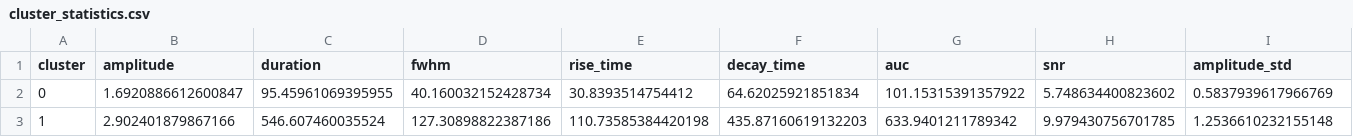
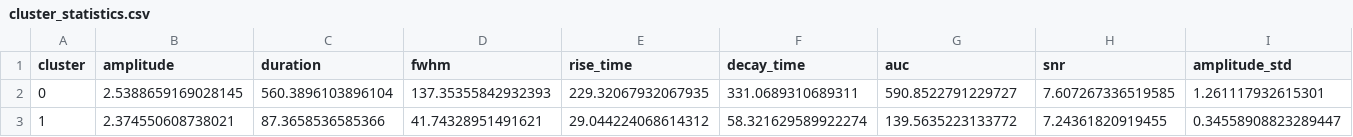
Before and after one commit to Nanqipro/Brain_Neuroimage_Processing, a CSV file: Visualization/results/processed_2979_all_datasets_analysis/cluster_statistics.csv, drawn as a sheet; only a part is shown; the diff covers the shown part only; the diff names each change by its address in the sheet, - before the commit and + after, or states it on an @@ line.

```diff
--- a/Visualization/results/processed_2979_all_datasets_analysis/cluster_statistics.csv
+++ b/Visualization/results/processed_2979_all_datasets_analysis/cluster_statistics.csv
-B2 (amplitude): 1.6920886612600847
+B2 (amplitude): 2.5388659169028145
-C2 (duration): 95.45961069395955
+C2 (duration): 560.3896103896104
-D2 (fwhm): 40.160032152428734
+D2 (fwhm): 137.35355842932393
-E2 (rise_time): 30.8393514754412
+E2 (rise_time): 229.32067932067935
-F2 (decay_time): 64.62025921851834
+F2 (decay_time): 331.0689310689311
-G2 (auc): 101.15315391357922
+G2 (auc): 590.8522791229727
-H2 (snr): 5.748634400823602
+H2 (snr): 7.607267336519585
-I2 (amplitude_std): 0.5837939617966769
+I2 (amplitude_std): 1.261117932615301
-B3 (amplitude): 2.902401879867166
+B3 (amplitude): 2.374550608738021
-C3 (duration): 546.607460035524
+C3 (duration): 87.3658536585366
-D3 (fwhm): 127.30898822387186
+D3 (fwhm): 41.74328951491621
-E3 (rise_time): 110.73585384420198
+E3 (rise_time): 29.044224068614312
-F3 (decay_time): 435.87160619132203
+F3 (decay_time): 58.321629589922274
-G3 (auc): 633.9401211789342
+G3 (auc): 139.5635223133772
-H3 (snr): 9.979430756701785
+H3 (snr): 7.24361820919455
-I3 (amplitude_std): 1.2536610232155148
+I3 (amplitude_std): 0.34558908823289447
```
Also changed, not shown: 6 added rows and 44 edited cells elsewhere in this file, 20 other files.
